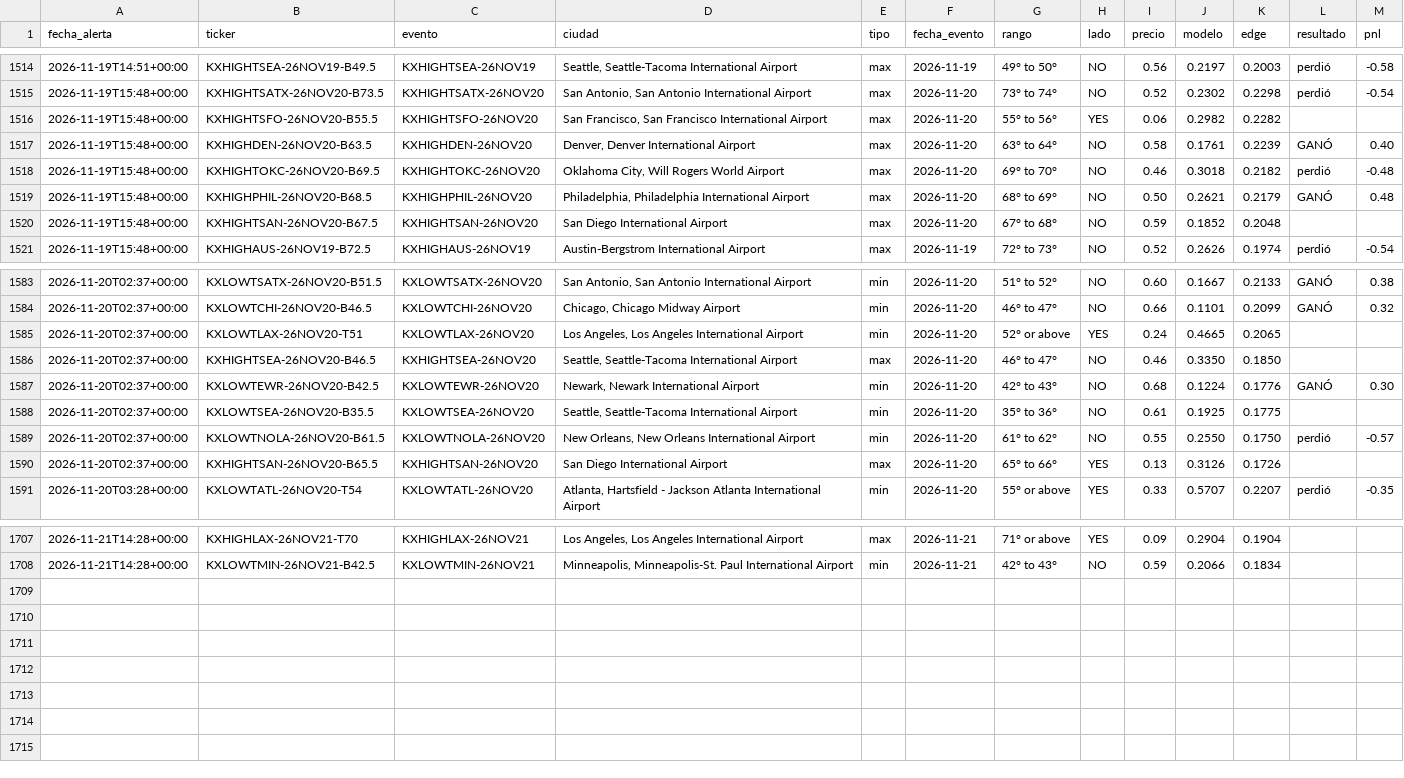
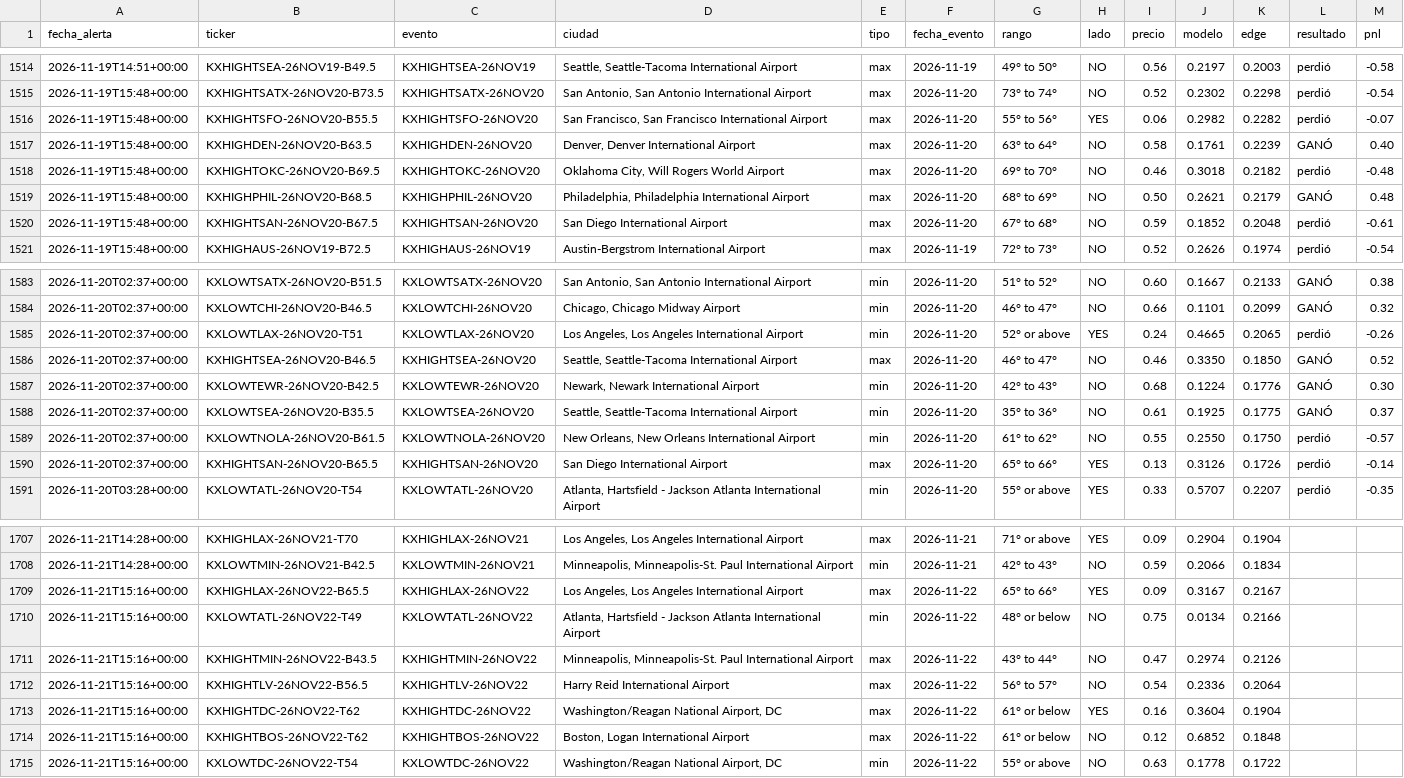
Before and after one commit to juanpablowallstreet-tech/climateradar, a CSV file: estado/alertas.csv, drawn as a sheet; only a part is shown, gaps mark what is left out; the diff covers the shown part only.

Commit message:
estado radar

```diff
--- a/estado/alertas.csv
+++ b/estado/alertas.csv
@@ -1515,3 +1515,3 @@ fecha_alerta,ticker,evento,ciudad,tipo,fecha_evento,rango,lado,precio,modelo,edg
 2026-11-19T15:48+00:00,KXHIGHTSATX-26NOV20-B73.5,KXHIGHTSATX-26NOV20,"San Antonio, San Antonio International Airport",max,2026-11-20,73° to 74°,NO,0.52,0.2302,0.2298,perdió,-0.54
-2026-11-19T15:48+00:00,KXHIGHTSFO-26NOV20-B55.5,KXHIGHTSFO-26NOV20,"San Francisco, San Francisco International Airport",max,2026-11-20,55° to 56°,YES,0.06,0.2982,0.2282,,
+2026-11-19T15:48+00:00,KXHIGHTSFO-26NOV20-B55.5,KXHIGHTSFO-26NOV20,"San Francisco, San Francisco International Airport",max,2026-11-20,55° to 56°,YES,0.06,0.2982,0.2282,perdió,-0.07
 2026-11-19T15:48+00:00,KXHIGHDEN-26NOV20-B63.5,KXHIGHDEN-26NOV20,"Denver, Denver International Airport",max,2026-11-20,63° to 64°,NO,0.58,0.1761,0.2239,GANÓ,0.40
@@ -1519,3 +1519,3 @@ fecha_alerta,ticker,evento,ciudad,tipo,fecha_evento,rango,lado,precio,modelo,edg
 2026-11-19T15:48+00:00,KXHIGHPHIL-26NOV20-B68.5,KXHIGHPHIL-26NOV20,"Philadelphia, Philadelphia International Airport",max,2026-11-20,68° to 69°,NO,0.50,0.2621,0.2179,GANÓ,0.48
-2026-11-19T15:48+00:00,KXHIGHTSAN-26NOV20-B67.5,KXHIGHTSAN-26NOV20,San Diego International Airport,max,2026-11-20,67° to 68°,NO,0.59,0.1852,0.2048,,
+2026-11-19T15:48+00:00,KXHIGHTSAN-26NOV20-B67.5,KXHIGHTSAN-26NOV20,San Diego International Airport,max,2026-11-20,67° to 68°,NO,0.59,0.1852,0.2048,perdió,-0.61
 2026-11-19T15:48+00:00,KXHIGHAUS-26NOV19-B72.5,KXHIGHAUS-26NOV19,Austin-Bergstrom International Airport,max,2026-11-19,72° to 73°,NO,0.52,0.2626,0.1974,perdió,-0.54
@@ -1584,8 +1584,8 @@ fecha_alerta,ticker,evento,ciudad,tipo,fecha_evento,rango,lado,precio,modelo,edg
 2026-11-20T02:37+00:00,KXLOWTCHI-26NOV20-B46.5,KXLOWTCHI-26NOV20,"Chicago, Chicago Midway Airport",min,2026-11-20,46° to 47°,NO,0.66,0.1101,0.2099,GANÓ,0.32
-2026-11-20T02:37+00:00,KXLOWTLAX-26NOV20-T51,KXLOWTLAX-26NOV20,"Los Angeles, Los Angeles International Airport",min,2026-11-20,52° or above,YES,0.24,0.4665,0.2065,,
-2026-11-20T02:37+00:00,KXHIGHTSEA-26NOV20-B46.5,KXHIGHTSEA-26NOV20,"Seattle, Seattle-Tacoma International Airport",max,2026-11-20,46° to 47°,NO,0.46,0.3350,0.1850,,
+2026-11-20T02:37+00:00,KXLOWTLAX-26NOV20-T51,KXLOWTLAX-26NOV20,"Los Angeles, Los Angeles International Airport",min,2026-11-20,52° or above,YES,0.24,0.4665,0.2065,perdió,-0.26
+2026-11-20T02:37+00:00,KXHIGHTSEA-26NOV20-B46.5,KXHIGHTSEA-26NOV20,"Seattle, Seattle-Tacoma International Airport",max,2026-11-20,46° to 47°,NO,0.46,0.3350,0.1850,GANÓ,0.52
 2026-11-20T02:37+00:00,KXLOWTEWR-26NOV20-B42.5,KXLOWTEWR-26NOV20,"Newark, Newark International Airport",min,2026-11-20,42° to 43°,NO,0.68,0.1224,0.1776,GANÓ,0.30
-2026-11-20T02:37+00:00,KXLOWTSEA-26NOV20-B35.5,KXLOWTSEA-26NOV20,"Seattle, Seattle-Tacoma International Airport",min,2026-11-20,35° to 36°,NO,0.61,0.1925,0.1775,,
+2026-11-20T02:37+00:00,KXLOWTSEA-26NOV20-B35.5,KXLOWTSEA-26NOV20,"Seattle, Seattle-Tacoma International Airport",min,2026-11-20,35° to 36°,NO,0.61,0.1925,0.1775,GANÓ,0.37
 2026-11-20T02:37+00:00,KXLOWTNOLA-26NOV20-B61.5,KXLOWTNOLA-26NOV20,"New Orleans, New Orleans International Airport",min,2026-11-20,61° to 62°,NO,0.55,0.2550,0.1750,perdió,-0.57
-2026-11-20T02:37+00:00,KXHIGHTSAN-26NOV20-B65.5,KXHIGHTSAN-26NOV20,San Diego International Airport,max,2026-11-20,65° to 66°,YES,0.13,0.3126,0.1726,,
+2026-11-20T02:37+00:00,KXHIGHTSAN-26NOV20-B65.5,KXHIGHTSAN-26NOV20,San Diego International Airport,max,2026-11-20,65° to 66°,YES,0.13,0.3126,0.1726,perdió,-0.14
 2026-11-20T03:28+00:00,KXLOWTATL-26NOV20-T54,KXLOWTATL-26NOV20,"Atlanta, Hartsfield - Jackson Atlanta International Airport",min,2026-11-20,55° or above,YES,0.33,0.5707,0.2207,perdió,-0.35
@@ -1708 +1708,8 @@ fecha_alerta,ticker,evento,ciudad,tipo,fecha_evento,rango,lado,precio,modelo,edg
 2026-11-21T14:28+00:00,KXLOWTMIN-26NOV21-B42.5,KXLOWTMIN-26NOV21,"Minneapolis, Minneapolis-St. Paul International Airport",min,2026-11-21,42° to 43°,NO,0.59,0.2066,0.1834,,
+2026-11-21T15:16+00:00,KXHIGHLAX-26NOV22-B65.5,KXHIGHLAX-26NOV22,"Los Angeles, Los Angeles International Airport",max,2026-11-22,65° to 66°,YES,0.09,0.3167,0.2167,,
+2026-11-21T15:16+00:00,KXLOWTATL-26NOV22-T49,KXLOWTATL-26NOV22,"Atlanta, Hartsfield - Jackson Atlanta International Airport",min,2026-11-22,48° or below,NO,0.75,0.0134,0.2166,,
+2026-11-21T15:16+00:00,KXHIGHTMIN-26NOV22-B43.5,KXHIGHTMIN-26NOV22,"Minneapolis, Minneapolis-St. Paul International Airport",max,2026-11-22,43° to 44°,NO,0.47,0.2974,0.2126,,
+2026-11-21T15:16+00:00,KXHIGHTLV-26NOV22-B56.5,KXHIGHTLV-26NOV22,Harry Reid International Airport,max,2026-11-22,56° to 57°,NO,0.54,0.2336,0.2064,,
+2026-11-21T15:16+00:00,KXHIGHTDC-26NOV22-T62,KXHIGHTDC-26NOV22,"Washington/Reagan National Airport, DC",max,2026-11-22,61° or below,YES,0.16,0.3604,0.1904,,
+2026-11-21T15:16+00:00,KXHIGHTBOS-26NOV22-T62,KXHIGHTBOS-26NOV22,"Boston, Logan International Airport",max,2026-11-22,61° or below,NO,0.12,0.6852,0.1848,,
+2026-11-21T15:16+00:00,KXLOWTDC-26NOV22-T54,KXLOWTDC-26NOV22,"Washington/Reagan National Airport, DC",min,2026-11-22,55° or above,NO,0.63,0.1778,0.1722,,
```
Also changed, not shown: 18 edited cells elsewhere in this file, 1 other file.
